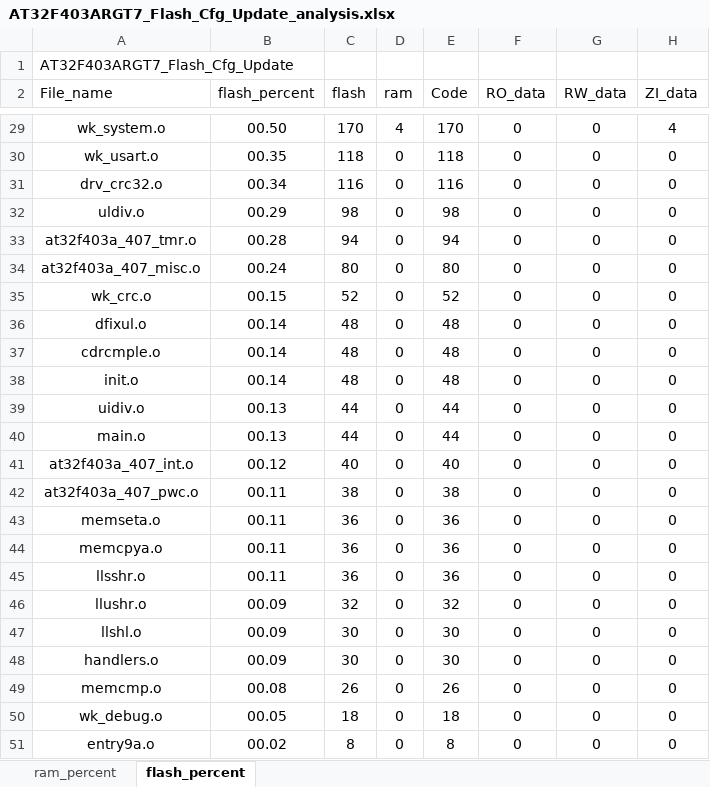
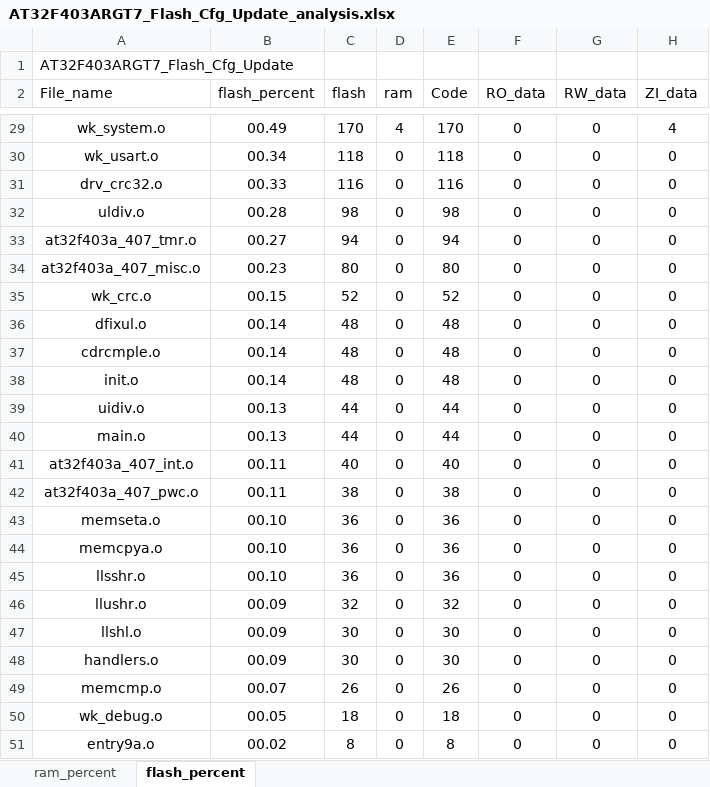
Before and after one commit to Coke-Addictive/FreeRTOS_AT32F403ARGT7_Flash_Cfg_Update, an Excel workbook: project/MDK_V5/AT32F403ARGT7_Flash_Cfg_Update_analysis.xlsx, sheet flash_percent, drawn as a sheet; only a part is shown, gaps mark what is left out; values as stored, in another font and other column widths than the file's, no borders; charts and pictures and table styles not drawn; the diff covers the shown part only; the diff names each change by its address in the sheet, - before the commit and + after, or states it on an @@ line.

```diff
--- a/project/MDK_V5/AT32F403ARGT7_Flash_Cfg_Update_analysis.xlsx (sheet flash_percent)
+++ b/project/MDK_V5/AT32F403ARGT7_Flash_Cfg_Update_analysis.xlsx (sheet flash_percent)
-B29 (flash_percent): 00.50
+B29 (flash_percent): 00.49
-B30 (flash_percent): 00.35
+B30 (flash_percent): 00.34
-B31 (flash_percent): 00.34
+B31 (flash_percent): 00.33
-B32 (flash_percent): 00.29
+B32 (flash_percent): 00.28
-B33 (flash_percent): 00.28
+B33 (flash_percent): 00.27
-B34 (flash_percent): 00.24
+B34 (flash_percent): 00.23
-B41 (flash_percent): 00.12
+B41 (flash_percent): 00.11
-B43:B45 (flash_percent): 00.11
+B43:B45 (flash_percent): 00.10
-B49 (flash_percent): 00.08
+B49 (flash_percent): 00.07
```
Also changed, not shown: 1 added row, 1 removed row and 28 edited cells elsewhere in this sheet, sheet ram_percent, charts or pictures, 7 other files.
